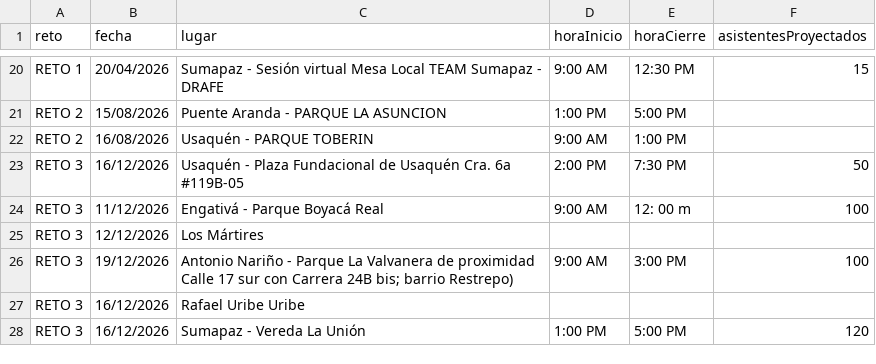
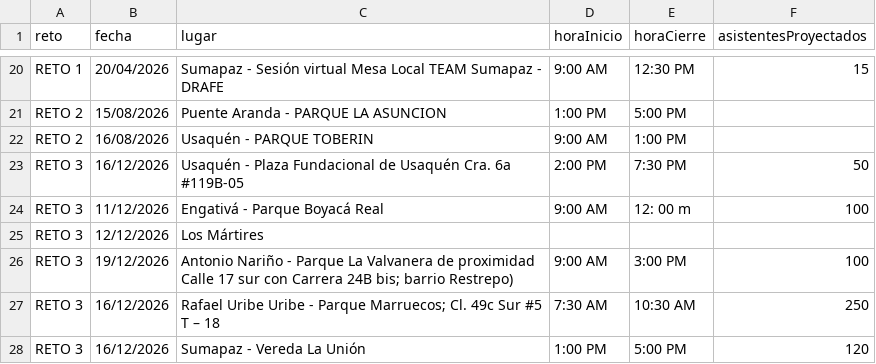
Before and after one commit to soy-juandi/recreolab-data, a CSV file: retos_idrd.csv, drawn as a sheet; only a part is shown, gaps mark what is left out; removed rows and columns are numbered as before the commit, all else as after; the diff names each change by its address in the sheet, - before the commit and + after, or states it on an @@ line.

Commit message:
update: retos csv automatico

```diff
--- a/retos_idrd.csv
+++ b/retos_idrd.csv
-row 27: RETO 3 | 16/12/2026 | Rafael Uribe Uribe
+row 27: RETO 3 | 16/12/2026 | Rafael Uribe Uribe - Parque Marruecos; Cl. 49c Sur #5 T – 18 | 7:30 AM | 10:30 AM | 250
```
